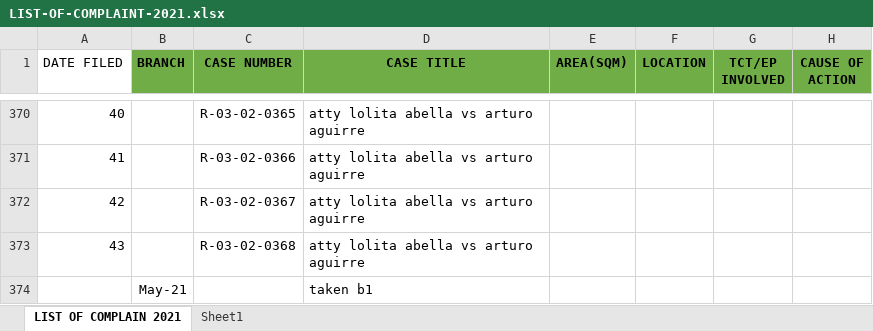
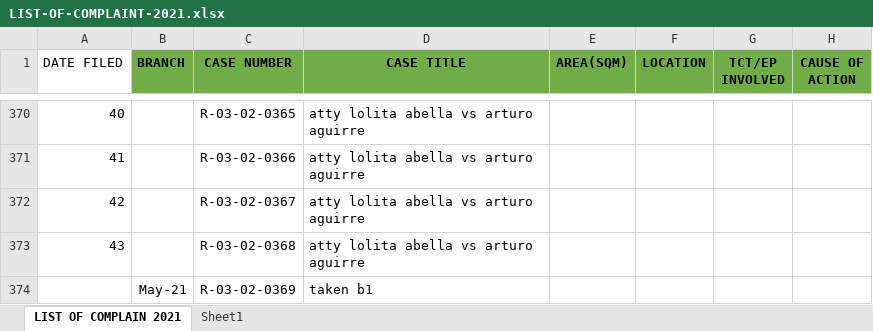
Before and after one commit to jltdev15/List-of-Complaints, an Excel workbook: LIST-OF-COMPLAINT-2021.xlsx, sheet LIST OF COMPLAIN 2021, drawn as a sheet; only a part is shown, gaps mark what is left out; values as stored, in another font and other column widths than the file's, no borders; the diff names each change by its address in the sheet, - before the commit and + after, or states it on an @@ line.

Commit message:
Update LIST-OF-COMPLAINT-2021.xlsx

```diff
--- a/LIST-OF-COMPLAINT-2021.xlsx (sheet LIST OF COMPLAIN 2021)
+++ b/LIST-OF-COMPLAINT-2021.xlsx (sheet LIST OF COMPLAIN 2021)
-C374 (CASE NUMBER): (empty)
+C374 (CASE NUMBER): R-03-02-0369
```
